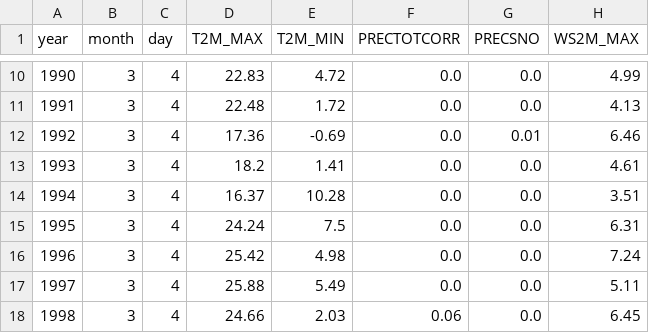
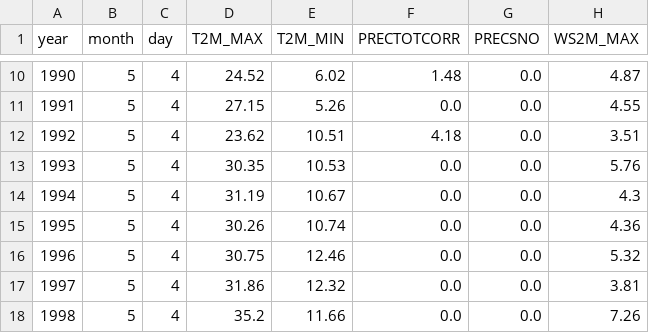
Before and after one commit to JorgeLR0610/Nubira, a CSV file: datos.csv, drawn as a sheet; only a part is shown, gaps mark what is left out; the diff covers the shown part only.

```diff
--- a/datos.csv
+++ b/datos.csv
@@ -10,9 +10,9 @@ year,month,day,T2M_MAX,T2M_MIN,PRECTOTCORR,PRECSNO,WS2M_MAX
-1990,3,4,22.83,4.72,0.0,0.0,4.99
-1991,3,4,22.48,1.72,0.0,0.0,4.13
-1992,3,4,17.36,-0.69,0.0,0.01,6.46
-1993,3,4,18.2,1.41,0.0,0.0,4.61
-1994,3,4,16.37,10.28,0.0,0.0,3.51
-1995,3,4,24.24,7.5,0.0,0.0,6.31
-1996,3,4,25.42,4.98,0.0,0.0,7.24
-1997,3,4,25.88,5.49,0.0,0.0,5.11
-1998,3,4,24.66,2.03,0.06,0.0,6.45
+1990,5,4,24.52,6.02,1.48,0.0,4.87
+1991,5,4,27.15,5.26,0.0,0.0,4.55
+1992,5,4,23.62,10.51,4.18,0.0,3.51
+1993,5,4,30.35,10.53,0.0,0.0,5.76
+1994,5,4,31.19,10.67,0.0,0.0,4.3
+1995,5,4,30.26,10.74,0.0,0.0,4.36
+1996,5,4,30.75,12.46,0.0,0.0,5.32
+1997,5,4,31.86,12.32,0.0,0.0,3.81
+1998,5,4,35.2,11.66,0.0,0.0,7.26
```
Also changed, not shown: 145 edited cells elsewhere in this file, 1 other file.
